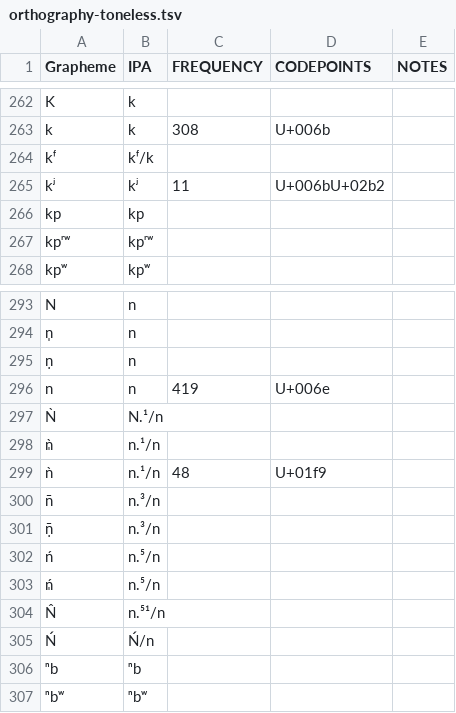
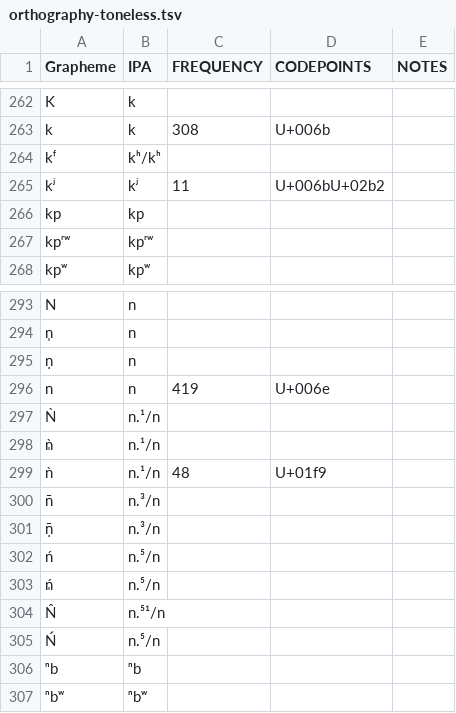
Before and after one commit to kpaam-cam/lowerfungom-wordlists, a TSV file: etc/orthography-toneless.tsv, drawn as a sheet; only a part is shown, gaps mark what is left out.

```diff
--- a/etc/orthography-toneless.tsv
+++ b/etc/orthography-toneless.tsv
@@ -263,3 +263,3 @@ K	k
 k	k	308	U+006b
-kᶠ	kᶠ/k
+kᶠ	kʰ/kʰ
 kʲ	kʲ	11	U+006bU+02b2
@@ -296,3 +296,3 @@ n̩	n
 n	n	419	U+006e
-Ǹ	N.¹/n
+Ǹ	n.¹/n
 ǹ̩	n.¹/n
@@ -304,3 +304,3 @@ n̄	n.³/n
 N̂	n.⁵¹/n
-Ń	Ń/n
+Ń	n.⁵/n
 ⁿb	ⁿb
```
Also changed, not shown: etc/orthography-toned.tsv, 43 other files.
